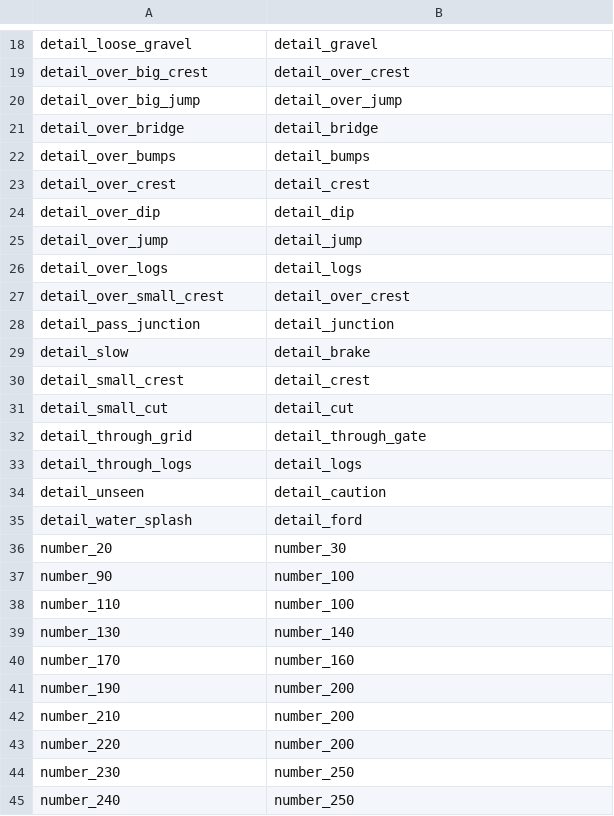
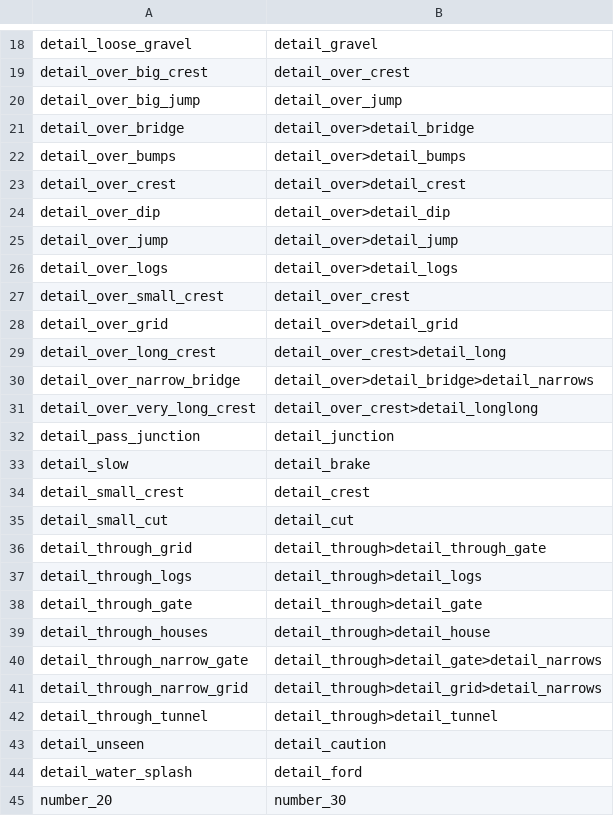
Before and after one commit to strawhatboy/ztmz_pacenote, a CSV file: ZTMZ.PacenoteTool.ScriptEditor/fallback.csv, drawn as a sheet; only a part is shown, gaps mark what is left out; the shorter side is filled out with more unchanged rows.

Commit message:
2.7.3: fixed overlay detection issue. added more audio fallback

```diff
--- a/ZTMZ.PacenoteTool.ScriptEditor/fallback.csv
+++ b/ZTMZ.PacenoteTool.ScriptEditor/fallback.csv
@@ -20,9 +20,13 @@ detail_over_big_crest,detail_over_crest
 detail_over_big_jump,detail_over_jump
-detail_over_bridge,detail_bridge
-detail_over_bumps,detail_bumps
-detail_over_crest,detail_crest
-detail_over_dip,detail_dip
-detail_over_jump,detail_jump
-detail_over_logs,detail_logs
+detail_over_bridge,detail_over>detail_bridge
+detail_over_bumps,detail_over>detail_bumps
+detail_over_crest,detail_over>detail_crest
+detail_over_dip,detail_over>detail_dip
+detail_over_jump,detail_over>detail_jump
+detail_over_logs,detail_over>detail_logs
 detail_over_small_crest,detail_over_crest
+detail_over_grid,detail_over>detail_grid
+detail_over_long_crest,detail_over_crest>detail_long
+detail_over_narrow_bridge,detail_over>detail_bridge>detail_narrows
+detail_over_very_long_crest,detail_over_crest>detail_longlong
 detail_pass_junction,detail_junction
@@ -31,4 +35,9 @@ detail_small_crest,detail_crest
 detail_small_cut,detail_cut
-detail_through_grid,detail_through_gate
-detail_through_logs,detail_logs
+detail_through_grid,detail_through>detail_through_gate
+detail_through_logs,detail_through>detail_logs
+detail_through_gate,detail_through>detail_gate
+detail_through_houses,detail_through>detail_house
+detail_through_narrow_gate,detail_through>detail_gate>detail_narrows
+detail_through_narrow_grid,detail_through>detail_grid>detail_narrows
+detail_through_tunnel,detail_through>detail_tunnel
 detail_unseen,detail_caution
```
Also changed, not shown: 11 other files.
